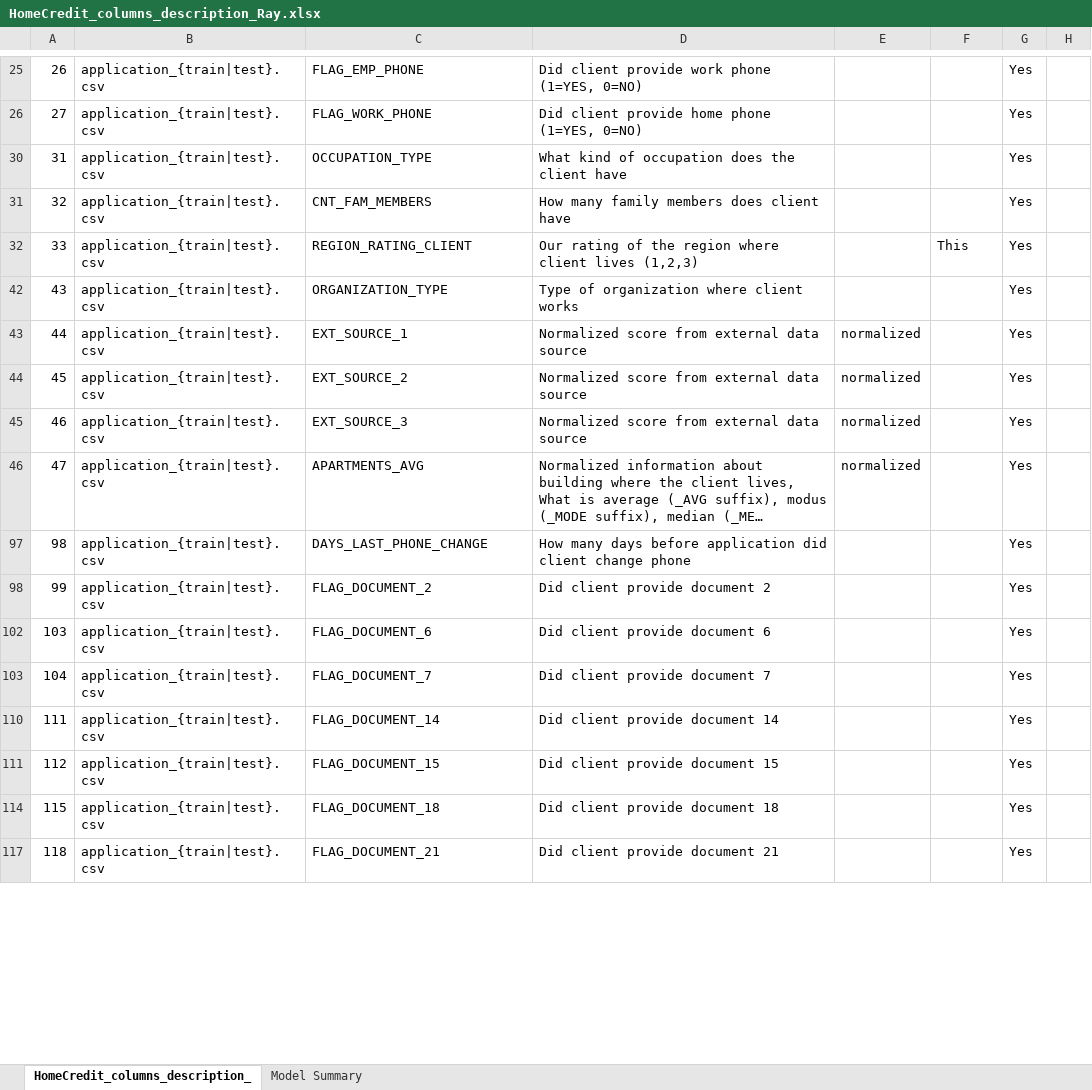
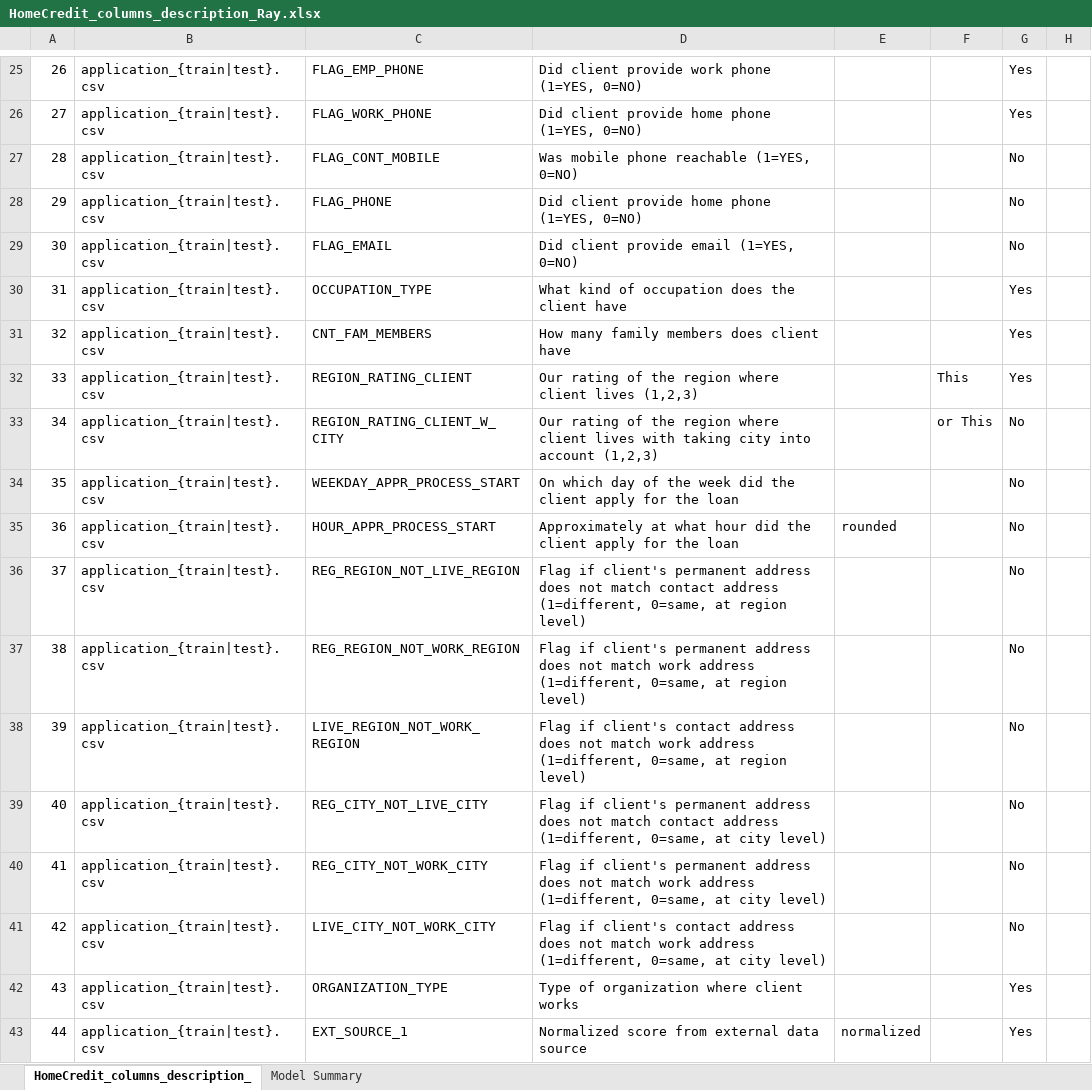
Before and after one commit to RLWH/Kaggle, an Excel workbook: Home Credit Group/data/HomeCredit_columns_description_Ray.xlsx, sheet HomeCredit_columns_description_, drawn as a sheet; only a part is shown, gaps mark what is left out; the shorter side is filled out with more unchanged rows; long unchanged cells end in …; values as stored, in another font and other column widths than the file's, no borders; the diff covers the shown part only; the diff names each change by its address in the sheet, - before the commit and + after, or states it on an @@ line.

```diff
--- a/Home Credit Group/data/HomeCredit_columns_description_Ray.xlsx (sheet HomeCredit_columns_description_)
+++ b/Home Credit Group/data/HomeCredit_columns_description_Ray.xlsx (sheet HomeCredit_columns_description_)
@@ row 27 unhidden: 28 | application_{train|test}.csv | FLAG_CONT_MOBILE | Was mobile phone reachable (1=YES, 0=NO) |  |  | No @@
@@ row 28 unhidden: 29 | application_{train|test}.csv | FLAG_PHONE | Did client provide home phone (1=YES, 0=NO) |  |  | No @@
@@ row 29 unhidden: 30 | application_{train|test}.csv | FLAG_EMAIL | Did client provide email (1=YES, 0=NO) |  |  | No @@
@@ row 33 unhidden: 34 | application_{train|test}.csv | REGION_RATING_CLIENT_W_CITY | Our rating of the region where client lives with taking city into account (1,2,3) |  | or This | No @@
@@ row 34 unhidden: 35 | application_{train|test}.csv | WEEKDAY_APPR_PROCESS_START | On which day of the week did the client apply for the loan |  |  | No @@
@@ row 35 unhidden: 36 | application_{train|test}.csv | HOUR_APPR_PROCESS_START | Approximately at what hour did the client apply for the loan | rounded |  | No @@
@@ row 36 unhidden: 37 | application_{train|test}.csv | REG_REGION_NOT_LIVE_REGION | Flag if client's permanent address does not match contact address (1=different, 0=same, at region level) |  |  | No @@
@@ row 37 unhidden: 38 | application_{train|test}.csv | REG_REGION_NOT_WORK_REGION | Flag if client's permanent address does not match work address (1=different, 0=same, at region level) |  |  | No @@
@@ row 38 unhidden: 39 | application_{train|test}.csv | LIVE_REGION_NOT_WORK_REGION | Flag if client's contact address does not match work address (1=different, 0=same, at region level) |  |  | No @@
@@ row 39 unhidden: 40 | application_{train|test}.csv | REG_CITY_NOT_LIVE_CITY | Flag if client's permanent address does not match contact address (1=different, 0=same, at city level) |  |  | No @@
@@ row 40 unhidden: 41 | application_{train|test}.csv | REG_CITY_NOT_WORK_CITY | Flag if client's permanent address does not match work address (1=different, 0=same, at city level) |  |  | No @@
@@ row 41 unhidden: 42 | application_{train|test}.csv | LIVE_CITY_NOT_WORK_CITY | Flag if client's contact address does not match work address (1=different, 0=same, at city level) |  |  | No @@
```
Also changed, not shown: 176 hidden or unhidden rows elsewhere in this sheet, sheet Model Summary, 3 other files.
